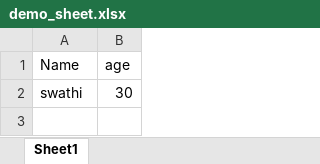
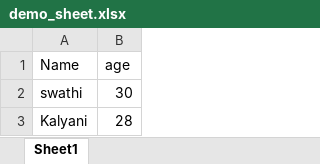
Before and after one commit to Lucky7667-hub/repo_cde, an Excel workbook: demo_sheet.xlsx, sheet Sheet1, drawn as a sheet; values as stored, in another font and other column widths than the file's, no borders; the diff names each change by its address in the sheet, - before the commit and + after, or states it on an @@ line.

```diff
--- a/demo_sheet.xlsx (sheet Sheet1)
+++ b/demo_sheet.xlsx (sheet Sheet1)
+row 3: Kalyani | 28
```
Also changed, not shown: 1 other file.
